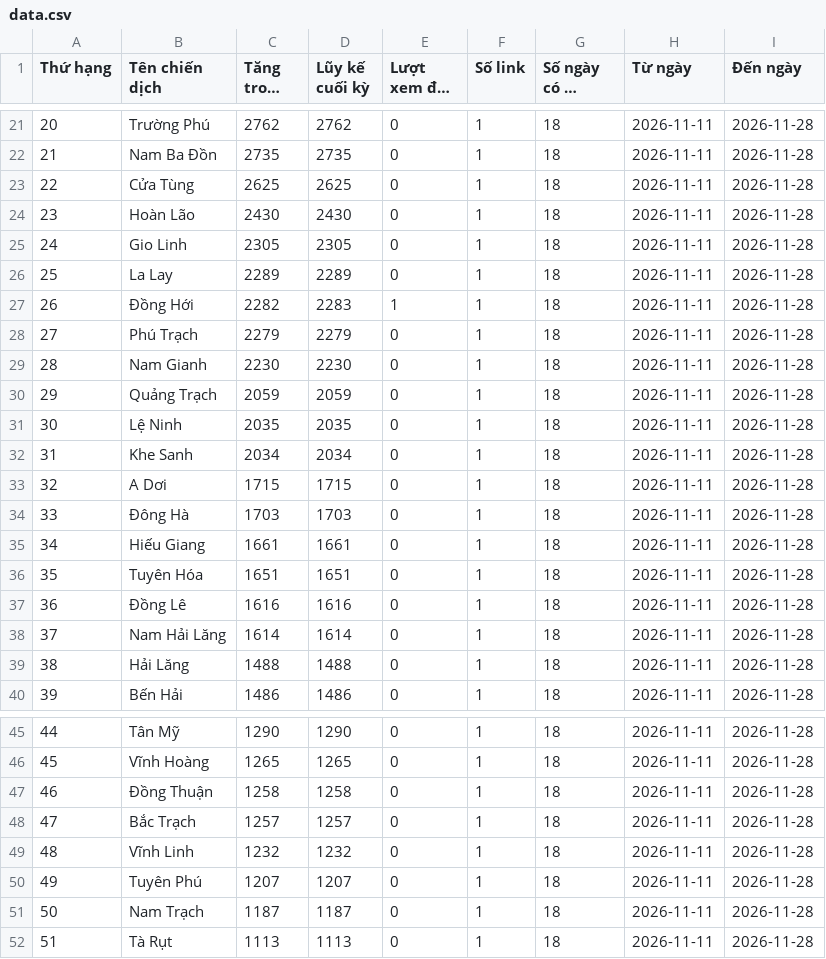
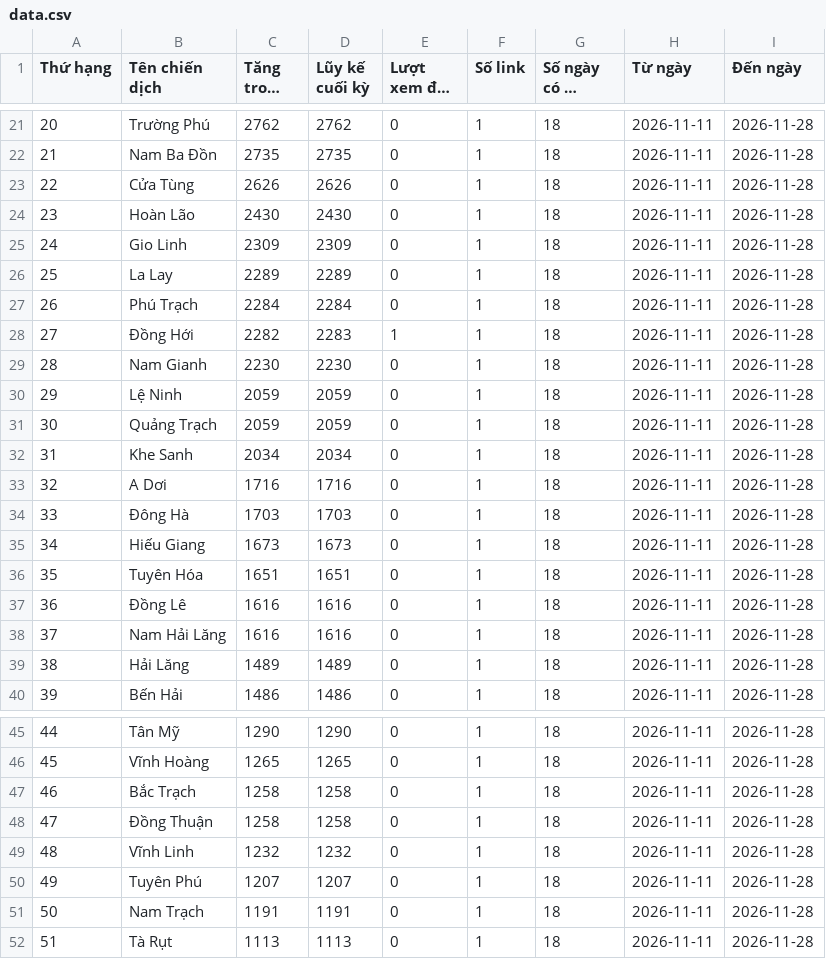
Before and after one commit to phuonglinh-ai/truyenthongquangtri, a CSV file: data.csv, drawn as a sheet; only a part is shown, gaps mark what is left out; long unchanged cells end in …; the diff covers the shown part only.

```diff
--- a/data.csv
+++ b/data.csv
@@ -22,19 +22,19 @@
 21,Nam Ba Đồn,2735,2735,0,1,18,2026-11-11,2026-11-28
-22,Cửa Tùng,2625,2625,0,1,18,2026-11-11,2026-11-28
+22,Cửa Tùng,2626,2626,0,1,18,2026-11-11,2026-11-28
 23,Hoàn Lão,2430,2430,0,1,18,2026-11-11,2026-11-28
-24,Gio Linh,2305,2305,0,1,18,2026-11-11,2026-11-28
+24,Gio Linh,2309,2309,0,1,18,2026-11-11,2026-11-28
 25,La Lay,2289,2289,0,1,18,2026-11-11,2026-11-28
-26,Đồng Hới,2282,2283,1,1,18,2026-11-11,2026-11-28
-27,Phú Trạch,2279,2279,0,1,18,2026-11-11,2026-11-28
+26,Phú Trạch,2284,2284,0,1,18,2026-11-11,2026-11-28
+27,Đồng Hới,2282,2283,1,1,18,2026-11-11,2026-11-28
 28,Nam Gianh,2230,2230,0,1,18,2026-11-11,2026-11-28
-29,Quảng Trạch,2059,2059,0,1,18,2026-11-11,2026-11-28
-30,Lệ Ninh,2035,2035,0,1,18,2026-11-11,2026-11-28
+29,Lệ Ninh,2059,2059,0,1,18,2026-11-11,2026-11-28
+30,Quảng Trạch,2059,2059,0,1,18,2026-11-11,2026-11-28
 31,Khe Sanh,2034,2034,0,1,18,2026-11-11,2026-11-28
-32,A Dơi,1715,1715,0,1,18,2026-11-11,2026-11-28
+32,A Dơi,1716,1716,0,1,18,2026-11-11,2026-11-28
 33,Đông Hà,1703,1703,0,1,18,2026-11-11,2026-11-28
-34,Hiếu Giang,1661,1661,0,1,18,2026-11-11,2026-11-28
+34,Hiếu Giang,1673,1673,0,1,18,2026-11-11,2026-11-28
 35,Tuyên Hóa,1651,1651,0,1,18,2026-11-11,2026-11-28
 36,Đồng Lê,1616,1616,0,1,18,2026-11-11,2026-11-28
-37,Nam Hải Lăng,1614,1614,0,1,18,2026-11-11,2026-11-28
-38,Hải Lăng,1488,1488,0,1,18,2026-11-11,2026-11-28
+37,Nam Hải Lăng,1616,1616,0,1,18,2026-11-11,2026-11-28
+38,Hải Lăng,1489,1489,0,1,18,2026-11-11,2026-11-28
 39,Bến Hải,1486,1486,0,1,18,2026-11-11,2026-11-28
@@ -46,7 +46,7 @@
 45,Vĩnh Hoàng,1265,1265,0,1,18,2026-11-11,2026-11-28
-46,Đồng Thuận,1258,1258,0,1,18,2026-11-11,2026-11-28
-47,Bắc Trạch,1257,1257,0,1,18,2026-11-11,2026-11-28
+46,Bắc Trạch,1258,1258,0,1,18,2026-11-11,2026-11-28
+47,Đồng Thuận,1258,1258,0,1,18,2026-11-11,2026-11-28
 48,Vĩnh Linh,1232,1232,0,1,18,2026-11-11,2026-11-28
 49,Tuyên Phú,1207,1207,0,1,18,2026-11-11,2026-11-28
-50,Nam Trạch,1187,1187,0,1,18,2026-11-11,2026-11-28
+50,Nam Trạch,1191,1191,0,1,18,2026-11-11,2026-11-28
 51,Tà Rụt,1113,1113,0,1,18,2026-11-11,2026-11-28
```
Also changed, not shown: 34 edited cells elsewhere in this file.
